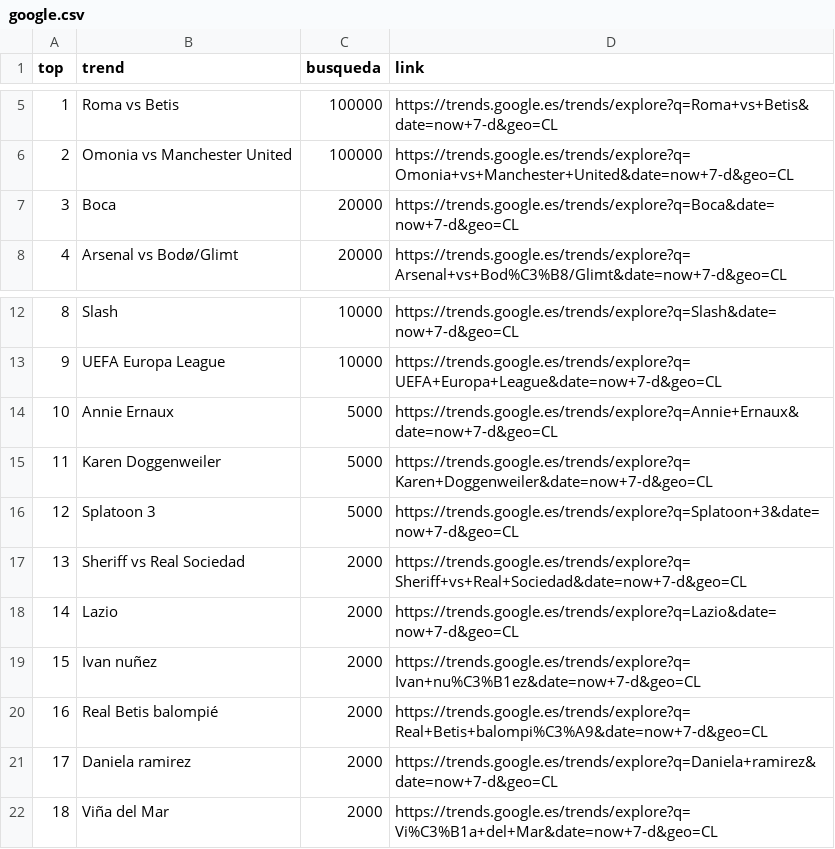
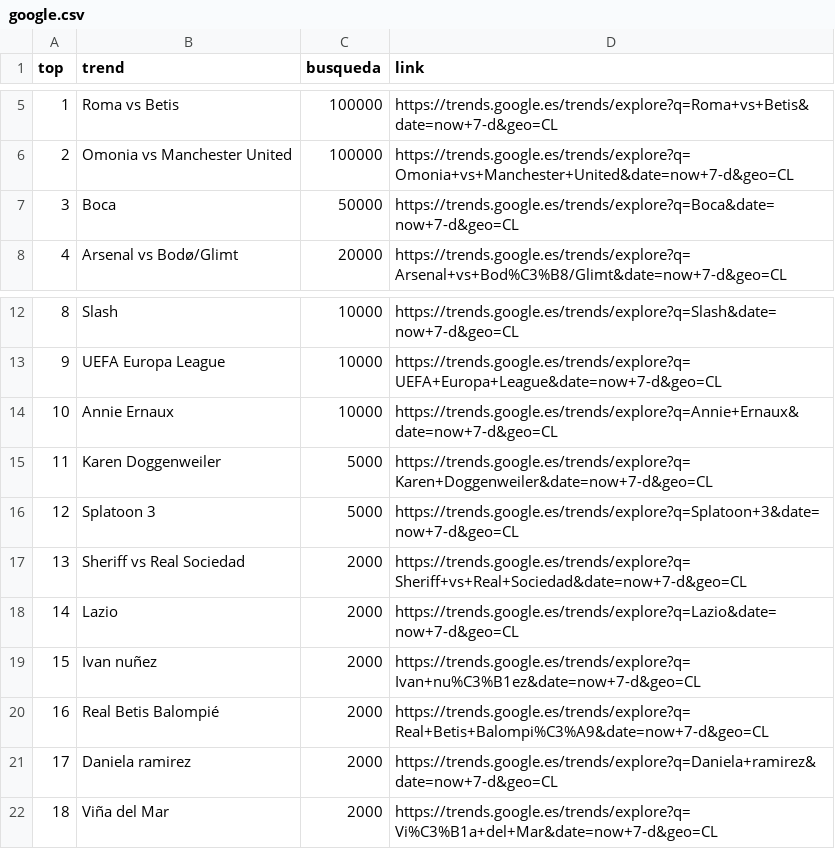
Before and after one commit to cristian-data-science/social_spider_app, a CSV file: resultados/google.csv, drawn as a sheet; only a part is shown, gaps mark what is left out.

```diff
--- a/resultados/google.csv
+++ b/resultados/google.csv
@@ -6,3 +6,3 @@ top,trend,busqueda,link
 2,Omonia vs Manchester United,100000,https://trends.google.es/trends/explore?q=Omonia+vs+Manchester+United&date=now+7-d&geo=CL
-3,Boca,20000,https://trends.google.es/trends/explore?q=Boca&date=now+7-d&geo=CL
+3,Boca,50000,https://trends.google.es/trends/explore?q=Boca&date=now+7-d&geo=CL
 4,Arsenal vs Bodø/Glimt,20000,https://trends.google.es/trends/explore?q=Arsenal+vs+Bod%C3%B8/Glimt&date=now+7-d&geo=CL
@@ -13,3 +13,3 @@ top,trend,busqueda,link
 9,UEFA Europa League,10000,https://trends.google.es/trends/explore?q=UEFA+Europa+League&date=now+7-d&geo=CL
-10,Annie Ernaux,5000,https://trends.google.es/trends/explore?q=Annie+Ernaux&date=now+7-d&geo=CL
+10,Annie Ernaux,10000,https://trends.google.es/trends/explore?q=Annie+Ernaux&date=now+7-d&geo=CL
 11,Karen Doggenweiler,5000,https://trends.google.es/trends/explore?q=Karen+Doggenweiler&date=now+7-d&geo=CL
@@ -19,3 +19,3 @@ top,trend,busqueda,link
 15,Ivan nuñez,2000,https://trends.google.es/trends/explore?q=Ivan+nu%C3%B1ez&date=now+7-d&geo=CL
-16,Real Betis balompié,2000,https://trends.google.es/trends/explore?q=Real+Betis+balompi%C3%A9&date=now+7-d&geo=CL
+16,Real Betis Balompié,2000,https://trends.google.es/trends/explore?q=Real+Betis+Balompi%C3%A9&date=now+7-d&geo=CL
 17,Daniela ramirez,2000,https://trends.google.es/trends/explore?q=Daniela+ramirez&date=now+7-d&geo=CL
```
Also changed, not shown: resultados/twitter.csv, resultados/youtube.csv.
